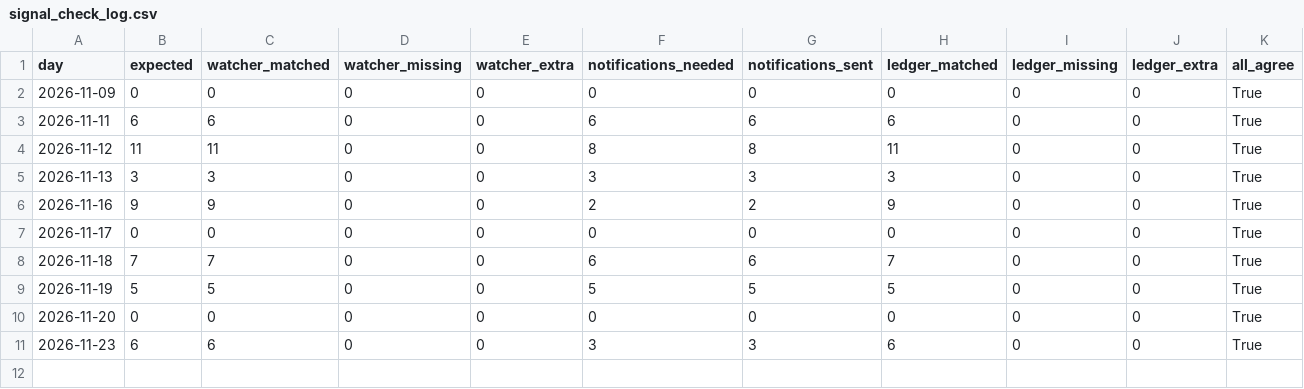
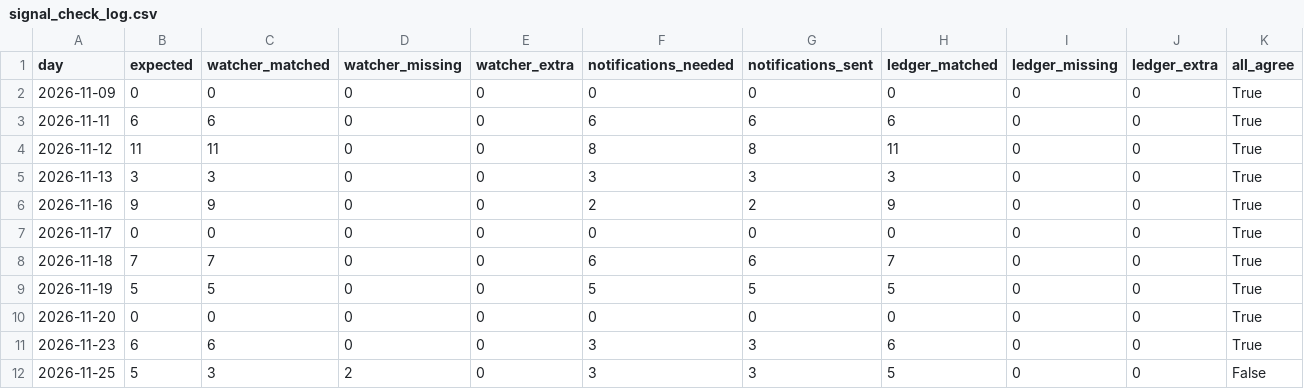
Before and after one commit to mng-unifize/market-files, a CSV file: data/live/signal_check_log.csv, drawn as a sheet.

```diff
--- a/data/live/signal_check_log.csv
+++ b/data/live/signal_check_log.csv
@@ -11 +11,2 @@ day,expected,watcher_matched,watcher_missing,watcher_extra,notifications_needed,
 2026-11-23,6,6,0,0,3,3,6,0,0,True
+2026-11-25,5,3,2,0,3,3,5,0,0,False
```
Also changed, not shown: data/live/orders.csv, 2 other files.
